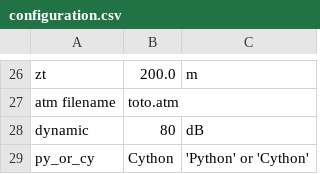
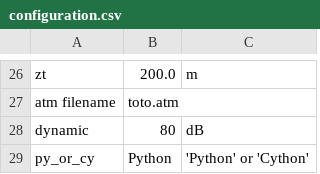
Before and after one commit to remi-douvenot/ssw-2d, a CSV file: propagation/inputs/configuration.csv, drawn as a sheet; only a part is shown, gaps mark what is left out.

```diff
--- a/propagation/inputs/configuration.csv
+++ b/propagation/inputs/configuration.csv
@@ -28,2 +28,2 @@ atm filename,toto.atm,
 dynamic,80,dB
-py_or_cy,Cython,'Python' or 'Cython'
+py_or_cy,Python,'Python' or 'Cython'
```
Also changed, not shown: propagation/outputs/configuration.csv, terrain/outputs/z_relief.csv, 1 other file.
